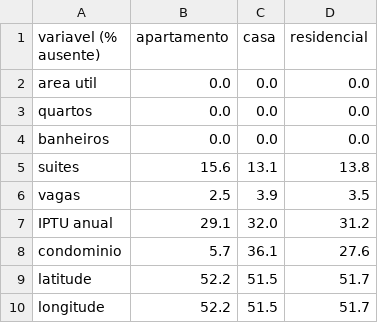
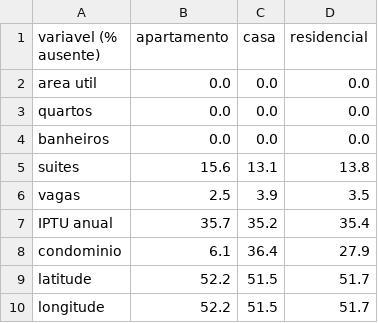
Before and after one commit to Pedrocs50/imob-analytics, a CSV file: reports/results/eda/vivareal_faltantes.csv, drawn as a sheet.

```diff
--- a/reports/results/eda/vivareal_faltantes.csv
+++ b/reports/results/eda/vivareal_faltantes.csv
@@ -6,4 +6,4 @@ suites,15.6,13.1,13.8
 vagas,2.5,3.9,3.5
-IPTU anual,29.1,32.0,31.2
-condominio,5.7,36.1,27.6
+IPTU anual,35.7,35.2,35.4
+condominio,6.1,36.4,27.9
 latitude,52.2,51.5,51.7
```
Also changed, not shown: reports/results/eda/vivareal_condominio.csv, reports/results/eda/vivareal_correlacao_alvo.csv, 11 other files.
